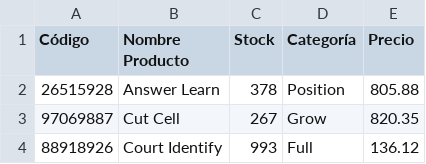
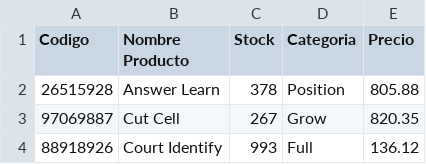
Before and after one commit to Mariana-Capunay/Proyecto_bd2_grupo4, a CSV file: dataset/10k/dataset_2.csv, drawn as a sheet; only a part is shown; the diff names each change by its address in the sheet, - before the commit and + after, or states it on an @@ line.

```diff
--- a/dataset/10k/dataset_2.csv
+++ b/dataset/10k/dataset_2.csv
-A1: Código
+A1: Codigo
-D1: Categoría
+D1: Categoria
```
Also changed, not shown: 3 other files.
